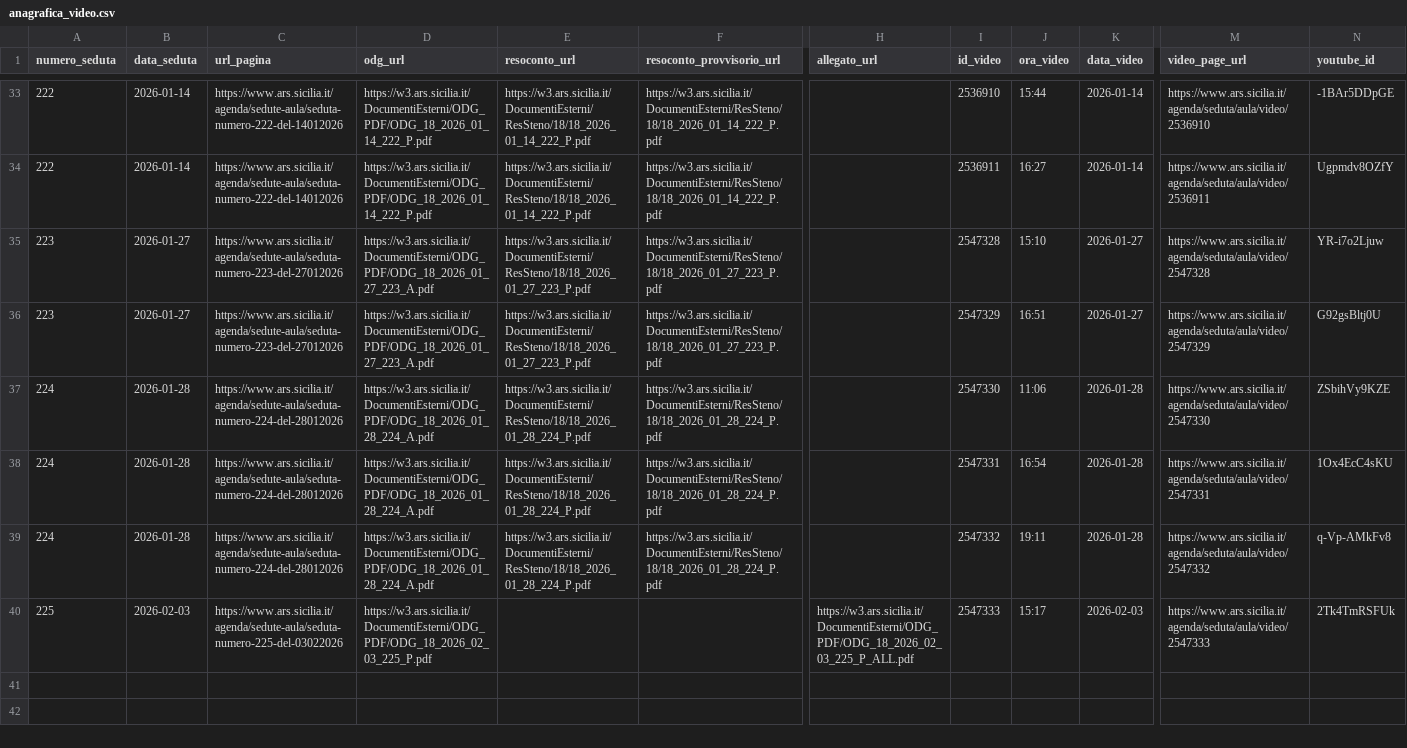
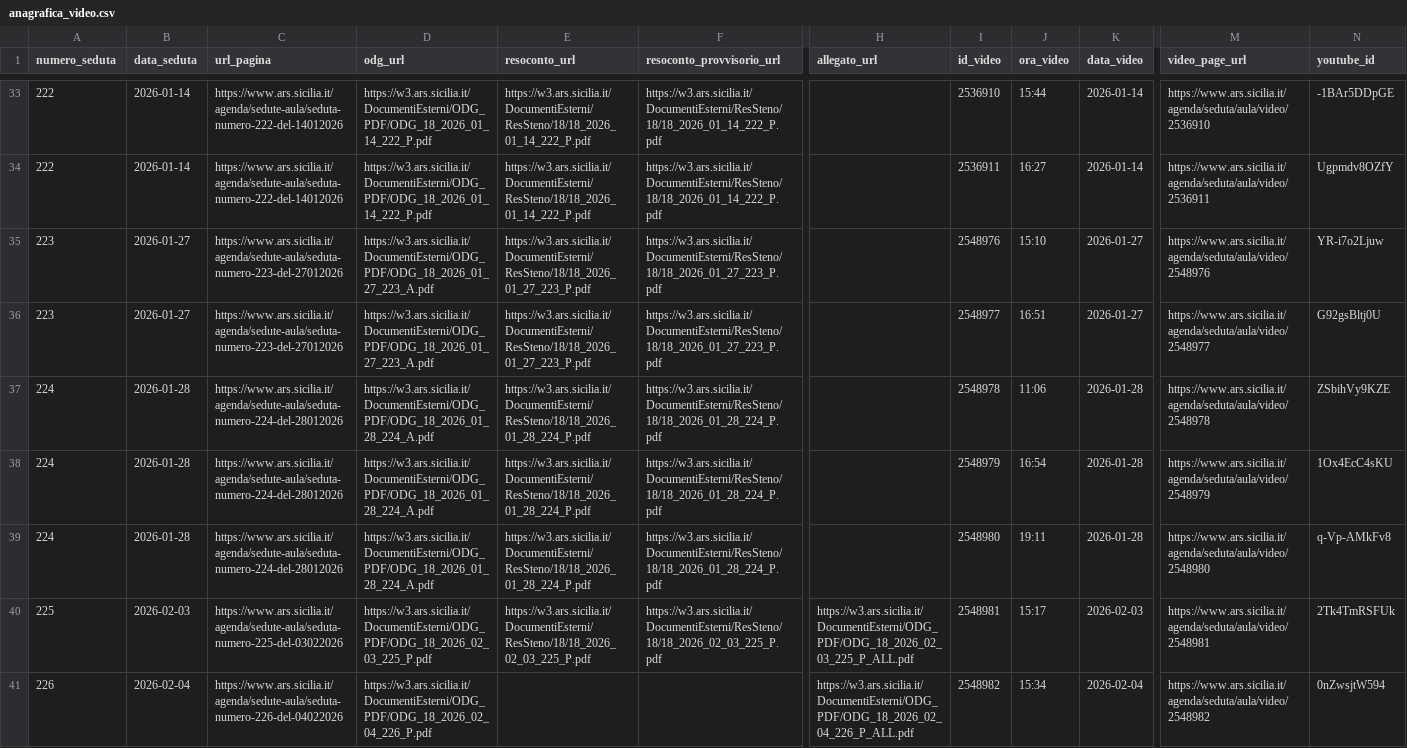
Before and after one commit to aborruso/ars_sicilia, a CSV file: data/anagrafica_video.csv, drawn as a sheet; only a part is shown, gaps mark what is left out; rows hold the shown columns only; the diff names each change by its address in the sheet, - before the commit and + after, or states it on an @@ line.

```diff
--- a/data/anagrafica_video.csv
+++ b/data/anagrafica_video.csv
-I35 (id_video): 2547328
+I35 (id_video): 2548976
-M35 (video_page_url): https://www.ars.sicilia.it/agenda/seduta/aula/video/2547328
+M35 (video_page_url): https://www.ars.sicilia.it/agenda/seduta/aula/video/2548976
-I36 (id_video): 2547329
+I36 (id_video): 2548977
-M36 (video_page_url): https://www.ars.sicilia.it/agenda/seduta/aula/video/2547329
+M36 (video_page_url): https://www.ars.sicilia.it/agenda/seduta/aula/video/2548977
-I37 (id_video): 2547330
+I37 (id_video): 2548978
-M37 (video_page_url): https://www.ars.sicilia.it/agenda/seduta/aula/video/2547330
+M37 (video_page_url): https://www.ars.sicilia.it/agenda/seduta/aula/video/2548978
-I38 (id_video): 2547331
+I38 (id_video): 2548979
-M38 (video_page_url): https://www.ars.sicilia.it/agenda/seduta/aula/video/2547331
+M38 (video_page_url): https://www.ars.sicilia.it/agenda/seduta/aula/video/2548979
-I39 (id_video): 2547332
+I39 (id_video): 2548980
-M39 (video_page_url): https://www.ars.sicilia.it/agenda/seduta/aula/video/2547332
+M39 (video_page_url): https://www.ars.sicilia.it/agenda/seduta/aula/video/2548980
-E40 (resoconto_url): (empty)
+E40 (resoconto_url): https://w3.ars.sicilia.it/DocumentiEsterni/ResSteno/18/18_2026_02_03_225_P.pdf
-F40 (resoconto_provvisorio_url): (empty)
+F40 (resoconto_provvisorio_url): https://w3.ars.sicilia.it/DocumentiEsterni/ResSteno/18/18_2026_02_03_225_P.pdf
-I40 (id_video): 2547333
+I40 (id_video): 2548981
-M40 (video_page_url): https://www.ars.sicilia.it/agenda/seduta/aula/video/2547333
+M40 (video_page_url): https://www.ars.sicilia.it/agenda/seduta/aula/video/2548981
+row 41: 226 | 2026-02-04 | https://www.ars.sicilia.it/agenda/sedute-aula/seduta-numero-226-del-04022026 | https://w3.ars.sicilia.it/DocumentiEsterni/ODG_PDF/ODG_18_2026_02_04_226_P.pdf |  |  | https://w3.ars.sicilia.it/DocumentiEsterni/ODG_PDF/ODG_18_2026_02_04_226_P_ALL.pdf | 2548982 | 15:34 | 2026-02-04 | https://www.ars.sicilia.it/agenda/seduta/aula/video/2548982 | 0nZwsjtW594
```
